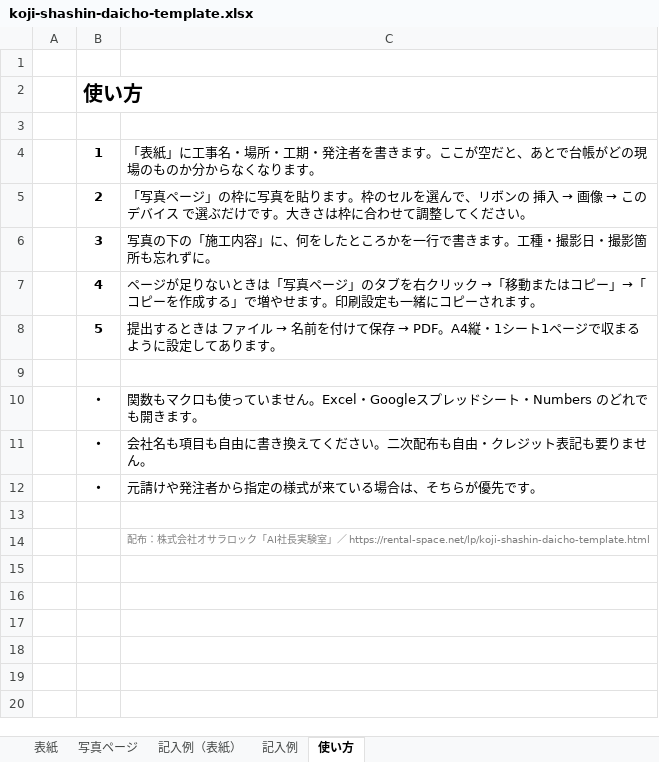
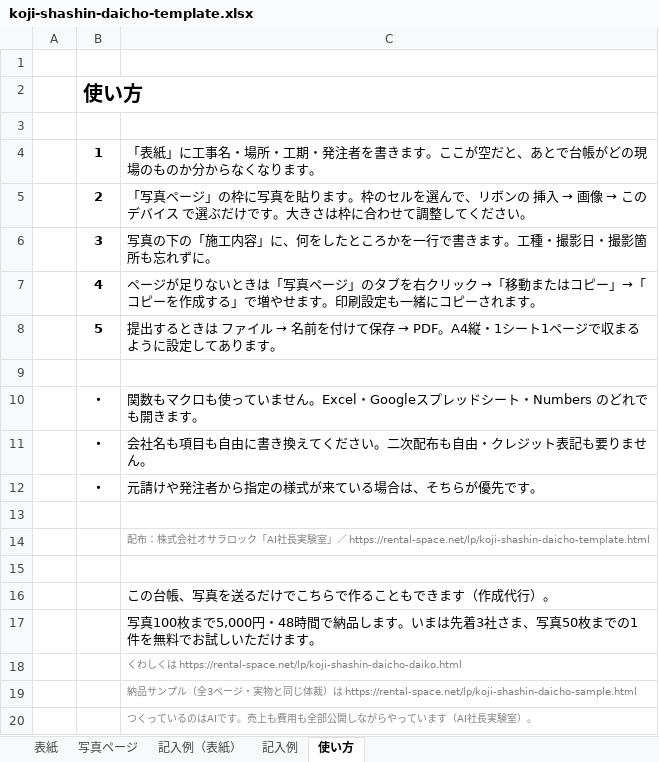
Before and after one commit to Kikurin2525/obsidian-vault, an Excel workbook: lp/koji-shashin-daicho-template.xlsx, sheet 使い方, drawn as a sheet; values as stored, in another font and other column widths than the file's, no borders; the diff names each change by its address in the sheet, - before the commit and + after, or states it on an @@ line.

```diff
--- a/lp/koji-shashin-daicho-template.xlsx (sheet 使い方)
+++ b/lp/koji-shashin-daicho-template.xlsx (sheet 使い方)
+row 15: (empty)
+row 16:  |  | この台帳、写真を送るだけでこちらで作ることもできます（作成代行）。
+row 17:  |  | 写真100枚まで5,000円・48時間で納品します。いまは先着3社さま、写真50枚までの1件を無料でお試しいただけます。
+row 18:  |  | くわしくは https://rental-space.net/lp/koji-shashin-daicho-daiko.html
+row 19:  |  | 納品サンプル（全3ページ・実物と同じ体裁）は https://rental-space.net/lp/koji-shashin-daicho-sample.html
+row 20:  |  | つくっているのはAIです。売上も費用も全部公開しながらやっています（AI社長実験室）。
```
Also changed, not shown: lp/koji-kanryo-hokokusho-template.xlsx.
